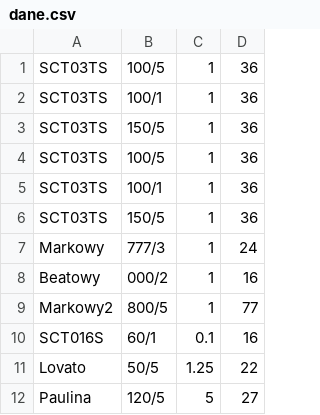
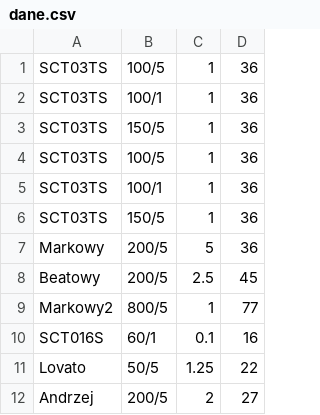
Before and after one commit to Froniu7/Projekt-dla-Marka-, a CSV file: dobor_przew_sterowniczego_przekladnikow/dane.csv, drawn as a sheet.

```diff
--- a/dobor_przew_sterowniczego_przekladnikow/dane.csv
+++ b/dobor_przew_sterowniczego_przekladnikow/dane.csv
@@ -6,4 +6,4 @@ SCT03TS,100/1,1,36
 SCT03TS,150/5,1,36
-Markowy,777/3,1,24
-Beatowy,000/2,1,16
+Markowy,200/5,5,36
+Beatowy,200/5,2.5,45
 Markowy2,800/5,1,77
@@ -11,2 +11,2 @@ SCT016S,60/1,0.1,16
 Lovato,50/5,1.25,22
-Paulina,120/5,5,27
+Andrzej,200/5,2,27
```
Also changed, not shown: 55 other files.
